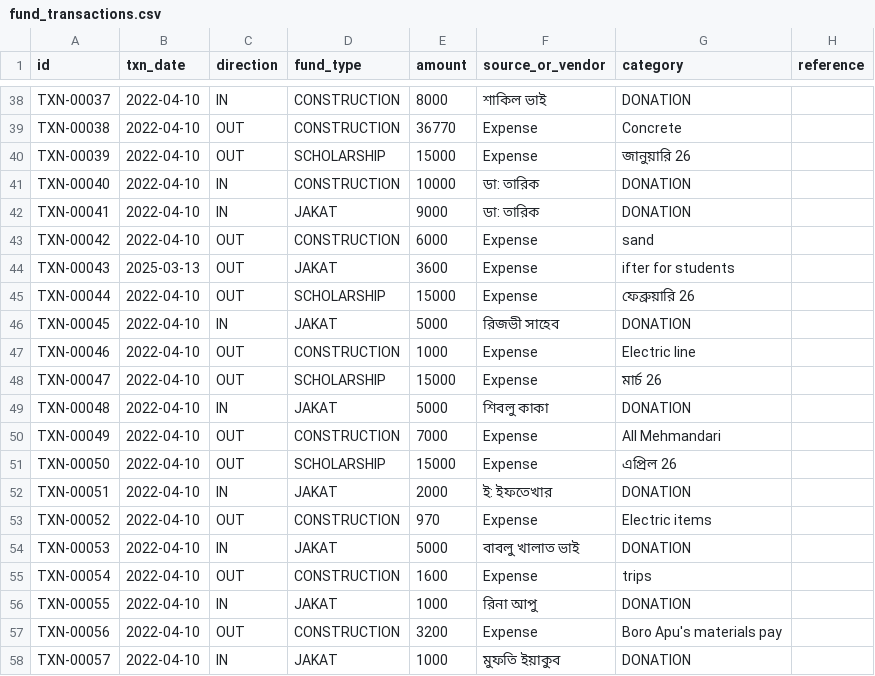
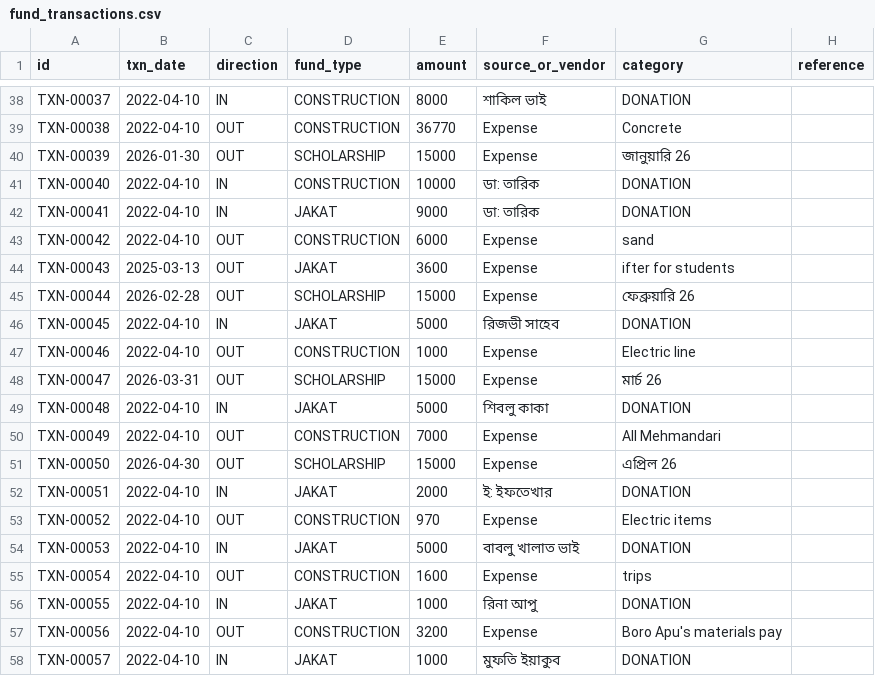
Before and after one commit to Zakerchy/madrasah-erp-pro, a CSV file: sheets/fund_transactions.csv, drawn as a sheet; only a part is shown, gaps mark what is left out; the diff names each change by its address in the sheet, - before the commit and + after, or states it on an @@ line.

```diff
--- a/sheets/fund_transactions.csv
+++ b/sheets/fund_transactions.csv
-B40 (txn_date): 2022-04-10
+B40 (txn_date): 2026-01-30
-B45 (txn_date): 2022-04-10
+B45 (txn_date): 2026-02-28
-B48 (txn_date): 2022-04-10
+B48 (txn_date): 2026-03-31
-B51 (txn_date): 2022-04-10
+B51 (txn_date): 2026-04-30
```
Also changed, not shown: 1 other file.
